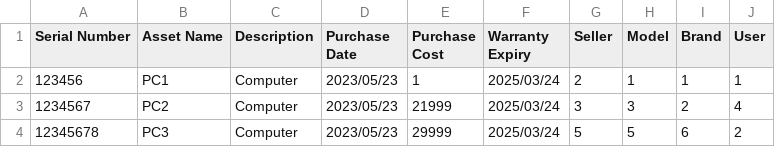
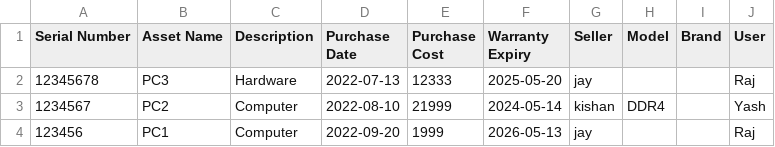
Before and after one commit to appstonelabgit/asset-management-next, a CSV file: public/csv/Sample Assets.csv, drawn as a sheet.

```diff
--- a/public/csv/Sample Assets.csv
+++ b/public/csv/Sample Assets.csv
@@ -1,4 +1,4 @@
 Serial Number,Asset Name,Description,Purchase Date,Purchase Cost,Warranty Expiry,Seller,Model,Brand,User
-123456,PC1,Computer,2023/05/23,1,2025/03/24,2,1,1,1
-1234567,PC2,Computer,2023/05/23,21999,2025/03/24,3,3,2,4
-12345678,PC3,Computer,2023/05/23,29999,2025/03/24,5,5,6,2
+12345678,PC3,Hardware,2022-07-13,12333,2025-05-20,jay,,,Raj
+1234567,PC2,Computer,2022-08-10,21999,2024-05-14,kishan,DDR4,,Yash
+123456,PC1,Computer,2022-09-20,1999,2026-05-13,jay,,,Raj
```
Also changed, not shown: public/csv/Sample Accessories.csv, public/csv/Sample Components.csv, 6 other files.
